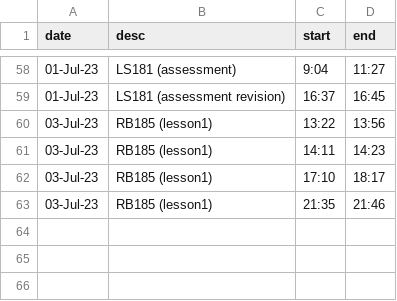
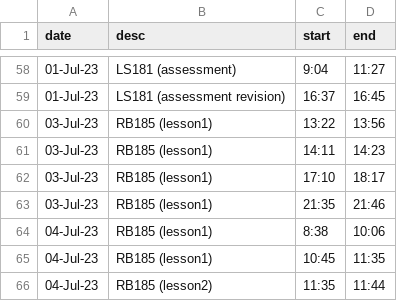
Before and after one commit to jjmchew/launchschool, a CSV file: ts.csv, drawn as a sheet; only a part is shown, gaps mark what is left out; the diff names each change by its address in the sheet, - before the commit and + after, or states it on an @@ line.

```diff
--- a/ts.csv
+++ b/ts.csv
+row 64: 04-Jul-23 | RB185 (lesson1) | 8:38 | 10:06
+row 65: 04-Jul-23 | RB185 (lesson1) | 10:45 | 11:35
+row 66: 04-Jul-23 | RB185 (lesson2) | 11:35 | 11:44
```
Also changed, not shown: 6 other files.
